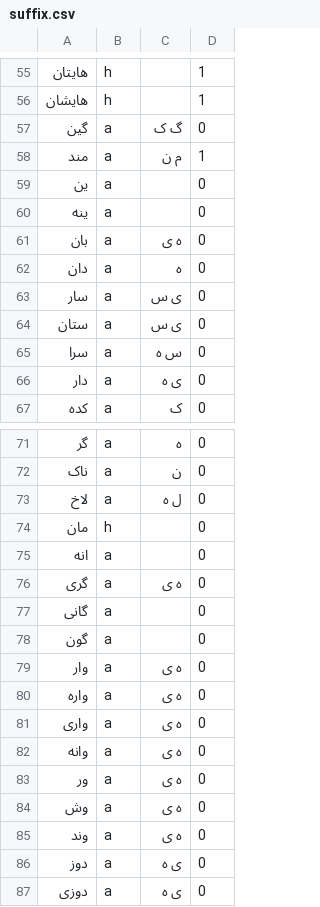
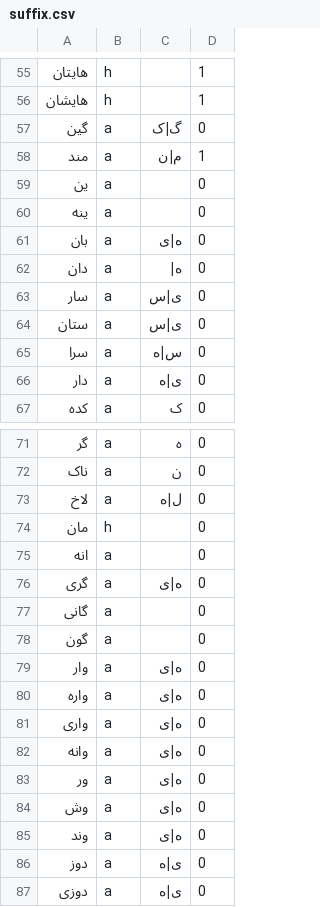
Before and after one commit to pam-lab/PrePars, a CSV file: PVC/Data/TXT/suffix.csv, drawn as a sheet; only a part is shown, gaps mark what is left out; the diff covers the shown part only.

Commit message:
Change rules format: convert spave to |

```diff
--- a/PVC/Data/TXT/suffix.csv
+++ b/PVC/Data/TXT/suffix.csv
@@ -56,12 +56,12 @@
 هایشان,h,,1
-گین,a,گ ک,0
-مند,a,م ن,1
+گین,a,گ|ک,0
+مند,a,م|ن,1
 ین,a,,0
 ینه,a,,0
-بان,a,ه ی,0
-دان,a,ه ,0
-سار,a,ی س,0
-ستان,a,ی س,0
-سرا,a,س ه,0
-دار,a,ی ه,0
+بان,a,ه|ی,0
+دان,a,ه|,0
+سار,a,ی|س,0
+ستان,a,ی|س,0
+سرا,a,س|ه,0
+دار,a,ی|ه,0
 کده,a,ک,0
@@ -72,16 +72,16 @@
 ناک,a,ن,0
-لاخ,a,ل ه,0
+لاخ,a,ل|ه,0
 مان,h,,0
 انه,a,,0
-گری,a,ه ی,0
+گری,a,ه|ی,0
 گانی,a,,0
 گون,a,,0
-وار,a,ه ی,0
-واره,a,ه ی,0
-واری,a,ه ی,0
-وانه,a,ه ی,0
-ور,a,ه ی,0
-وش,a,ه ی,0
-وند,a,ه ی,0
-دوز,a,ی ه,0
-دوزی,a,ی ه,0
+وار,a,ه|ی,0
+واره,a,ه|ی,0
+واری,a,ه|ی,0
+وانه,a,ه|ی,0
+ور,a,ه|ی,0
+وش,a,ه|ی,0
+وند,a,ه|ی,0
+دوز,a,ی|ه,0
+دوزی,a,ی|ه,0
```
Also changed, not shown: 6 edited cells elsewhere in this file.
